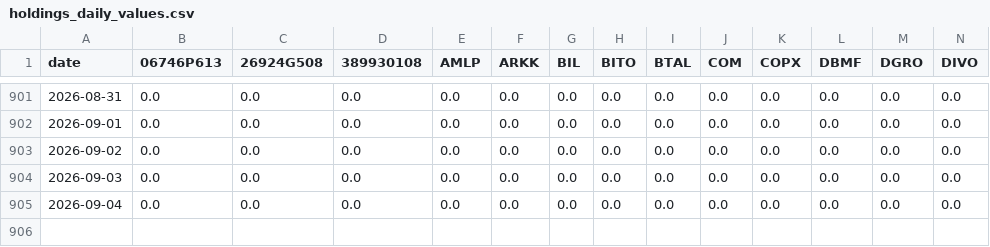
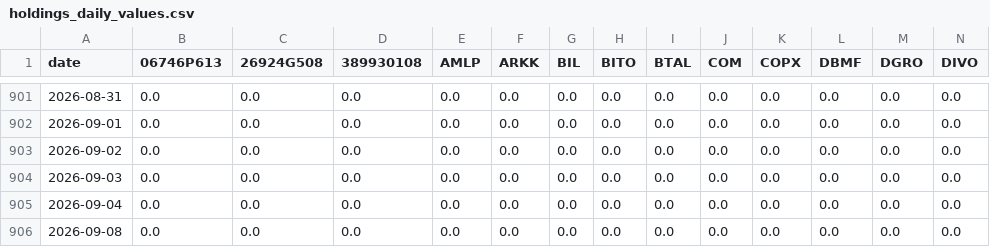
Before and after one commit to metamarsh/asymmetric-edge-dashboard, a CSV file: holdings_daily_values.csv, drawn as a sheet; only a part is shown, gaps mark what is left out; rows hold the shown columns only; the diff names each change by its address in the sheet, - before the commit and + after, or states it on an @@ line.

```diff
--- a/holdings_daily_values.csv
+++ b/holdings_daily_values.csv
+row 906: 2026-09-08 | 0.0 | 0.0 | 0.0 | 0.0 | 0.0 | 0.0 | 0.0 | 0.0 | 0.0 | 0.0 | 0.0 | 0.0 | 0.0
```
Also changed, not shown: asymmetric_edge_series.csv, price_snapshot.csv, 1 other file.
